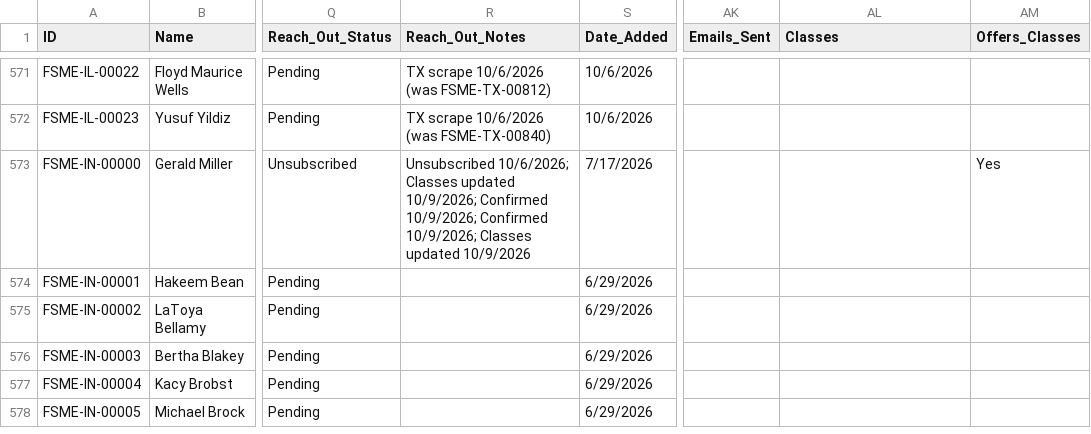
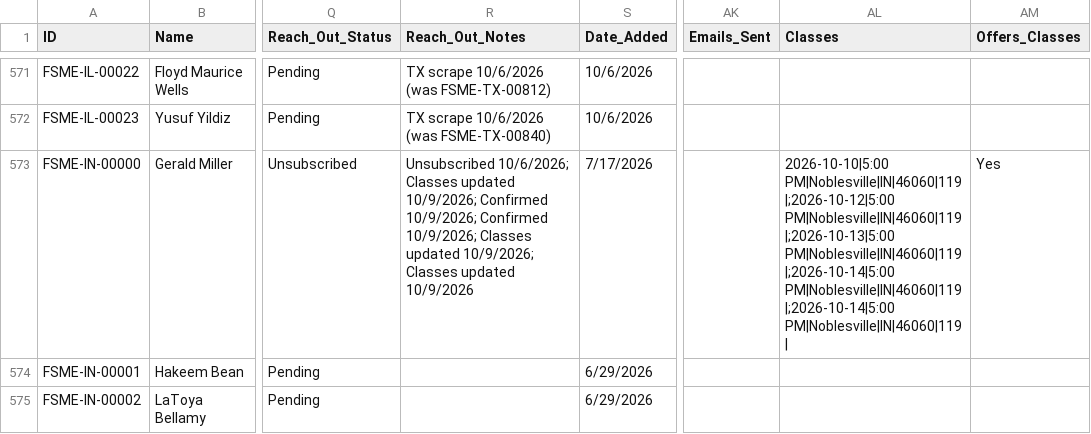
Before and after one commit to novernmanagement-coder/FSME-Tools, a CSV file: FoodSafetyMadeEasy/FSME Proctor Directory.csv, drawn as a sheet; only a part is shown, gaps mark what is left out; the shorter side is filled out with more unchanged rows; the diff names each change by its address in the sheet, - before the commit and + after, or states it on an @@ line.

Commit message:
Classes updated: Gerald Miller

```diff
--- a/FoodSafetyMadeEasy/FSME Proctor Directory.csv
+++ b/FoodSafetyMadeEasy/FSME Proctor Directory.csv
-R573 (Reach_Out_Notes): …Classes updated 10/9/2026
+R573 (Reach_Out_Notes): …Classes updated 10/9/2026; Classes updated 10/9/2026
-AL573 (Classes): (empty)
+AL573 (Classes): 2026-10-10|5:00 PM|Noblesville|IN|46060|119|;2026-10-12|5:00 PM|Noblesville|IN|46060|119|;2026-10-13|5:00 PM|Noblesville|IN|46060|119|;2026-10-14|5:00 PM|Noblesville|IN|46060|119|;2026-10-14|5:00 PM|Noblesville|IN|46060|119|
```
